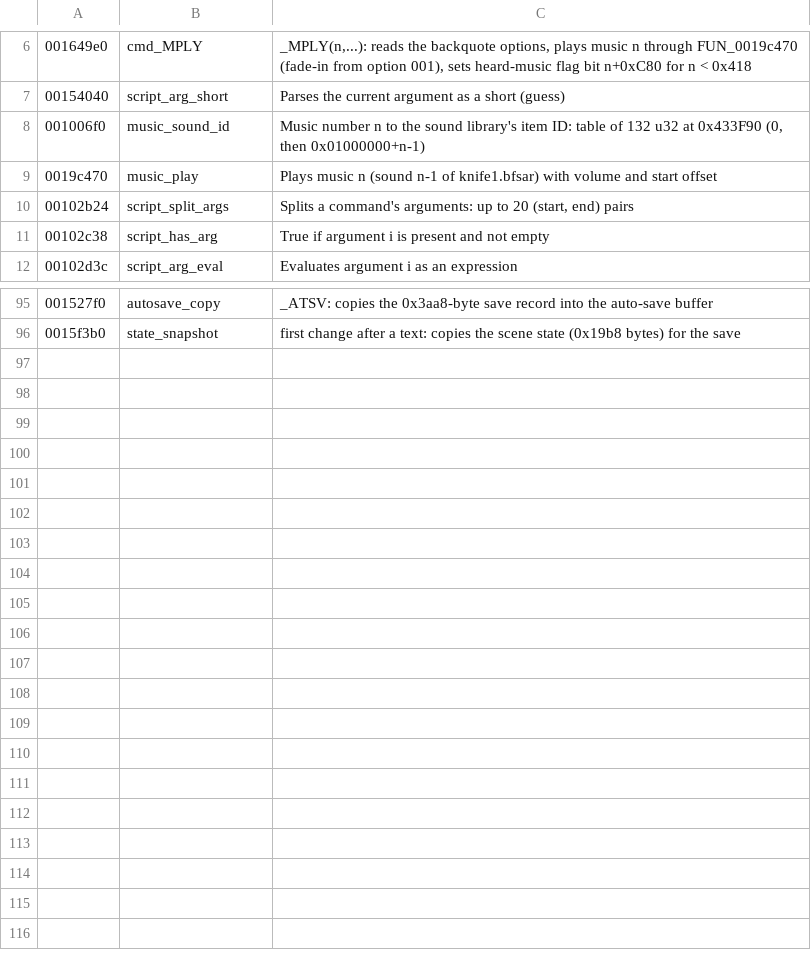
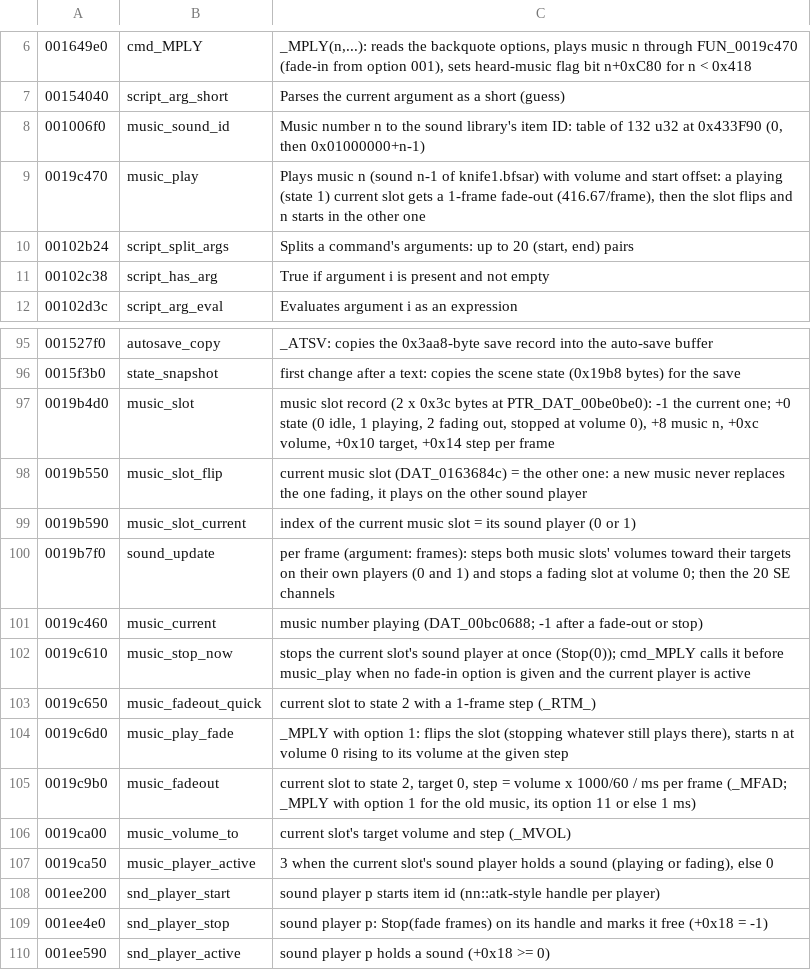
Before and after one commit to blankiekun/conscripter-convert, a TSV file: research/typemoon/names.tsv, drawn as a sheet; only a part is shown, gaps mark what is left out.

Commit message:
Docs: how a new BGM meets a fading one (Oretsuba, Tsukihime)
Answered from the decompiles: Oretsuba's two CRI BGM channels let a
fading track play on under the new one; Tsukihime's _MPLY cuts it
unless option 1 cross-fades. Names for both sound managers, and a
lesson on why the question went to the user.

```diff
--- a/research/typemoon/names.tsv
+++ b/research/typemoon/names.tsv
@@ -8,3 +8,3 @@
 001006f0	music_sound_id	Music number n to the sound library's item ID: table of 132 u32 at 0x433F90 (0, then 0x01000000+n-1)
-0019c470	music_play	Plays music n (sound n-1 of knife1.bfsar) with volume and start offset
+0019c470	music_play	Plays music n (sound n-1 of knife1.bfsar) with volume and start offset: a playing (state 1) current slot gets a 1-frame fade-out (416.67/frame), then the slot flips and n starts in the other one
 00102b24	script_split_args	Splits a command's arguments: up to 20 (start, end) pairs
@@ -96 +96,15 @@
 0015f3b0	state_snapshot	first change after a text: copies the scene state (0x19b8 bytes) for the save
+0019b4d0	music_slot	music slot record (2 x 0x3c bytes at PTR_DAT_00be0be0): -1 the current one; +0 state (0 idle, 1 playing, 2 fading out, stopped at volume 0), +8 music n, +0xc volume, +0x10 target, +0x14 step per frame
+0019b550	music_slot_flip	current music slot (DAT_0163684c) = the other one: a new music never replaces the one fading, it plays on the other sound player
+0019b590	music_slot_current	index of the current music slot = its sound player (0 or 1)
+0019b7f0	sound_update	per frame (argument: frames): steps both music slots' volumes toward their targets on their own players (0 and 1) and stops a fading slot at volume 0; then the 20 SE channels
+0019c460	music_current	music number playing (DAT_00bc0688; -1 after a fade-out or stop)
+0019c610	music_stop_now	stops the current slot's sound player at once (Stop(0)); cmd_MPLY calls it before music_play when no fade-in option is given and the current player is active
+0019c650	music_fadeout_quick	current slot to state 2 with a 1-frame step (_RTM_)
+0019c6d0	music_play_fade	_MPLY with option 1: flips the slot (stopping whatever still plays there), starts n at volume 0 rising to its volume at the given step
+0019c9b0	music_fadeout	current slot to state 2, target 0, step = volume x 1000/60 / ms per frame (_MFAD; _MPLY with option 1 for the old music, its option 11 or else 1 ms)
+0019ca00	music_volume_to	current slot's target volume and step (_MVOL)
+0019ca50	music_player_active	3 when the current slot's sound player holds a sound (playing or fading), else 0
+001ee200	snd_player_start	sound player p starts item id (nn::atk-style handle per player)
+001ee4e0	snd_player_stop	sound player p: Stop(fade frames) on its handle and marks it free (+0x18 = -1)
+001ee590	snd_player_active	sound player p holds a sound (+0x18 >= 0)
```
Also changed, not shown: research/oretsuba/names.tsv, 3 other files.
